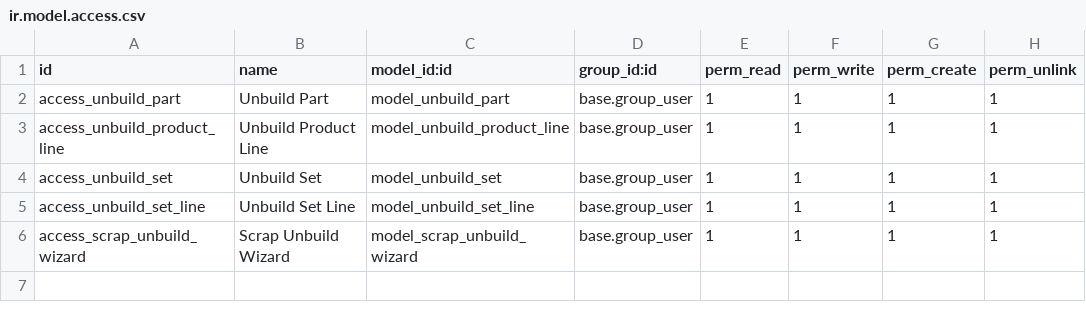
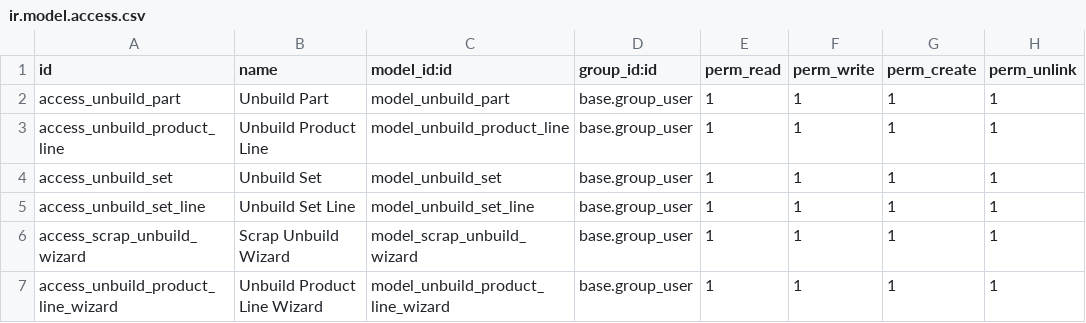
Before and after one commit to antoniocanovas/dev14, a CSV file: scrap_unbuild/security/ir.model.access.csv, drawn as a sheet; the diff names each change by its address in the sheet, - before the commit and + after, or states it on an @@ line.

Commit message:
scrap unbuild wizard v1

```diff
--- a/scrap_unbuild/security/ir.model.access.csv
+++ b/scrap_unbuild/security/ir.model.access.csv
+row 7: access_unbuild_product_line_wizard | Unbuild Product Line Wizard | model_unbuild_product_line_wizard | base.group_user | 1 | 1 | 1 | 1
```
